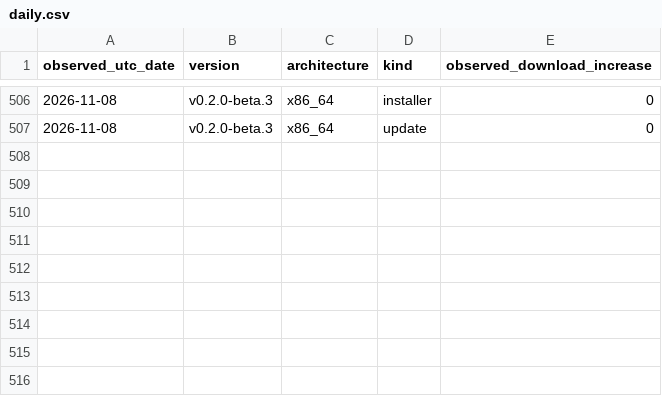
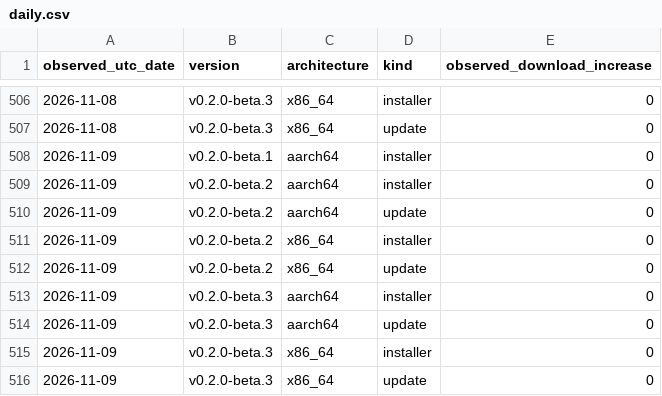
Before and after one commit to zachealy1/orchestrator, a CSV file: daily.csv, drawn as a sheet; only a part is shown, gaps mark what is left out.

Commit message:
chore(metrics): snapshot downloads and clone history

```diff
--- a/daily.csv
+++ b/daily.csv
@@ -507 +507,10 @@ observed_utc_date,version,architecture,kind,observed_download_increase
 2026-11-08,v0.2.0-beta.3,x86_64,update,0
+2026-11-09,v0.2.0-beta.1,aarch64,installer,0
+2026-11-09,v0.2.0-beta.2,aarch64,installer,0
+2026-11-09,v0.2.0-beta.2,aarch64,update,0
+2026-11-09,v0.2.0-beta.2,x86_64,installer,0
+2026-11-09,v0.2.0-beta.2,x86_64,update,0
+2026-11-09,v0.2.0-beta.3,aarch64,installer,0
+2026-11-09,v0.2.0-beta.3,aarch64,update,0
+2026-11-09,v0.2.0-beta.3,x86_64,installer,0
+2026-11-09,v0.2.0-beta.3,x86_64,update,0
```
Also changed, not shown: clones/daily.csv, 7 other files.
